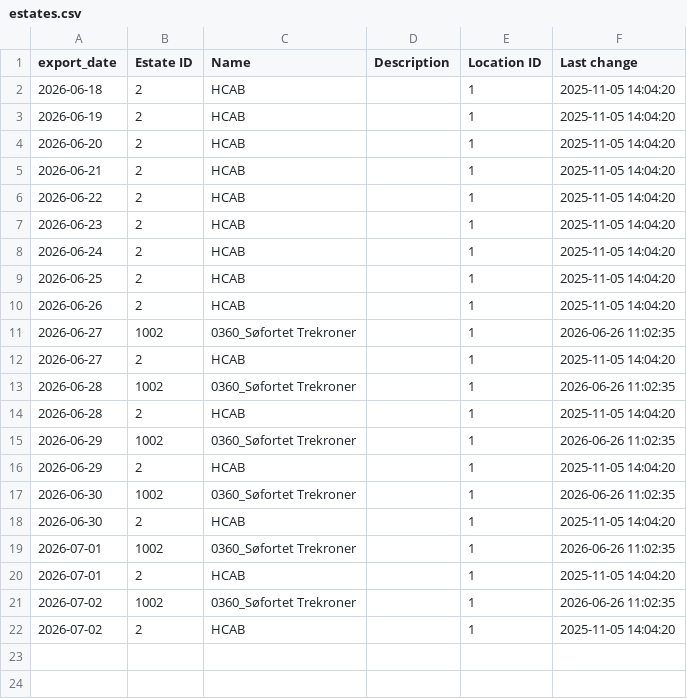
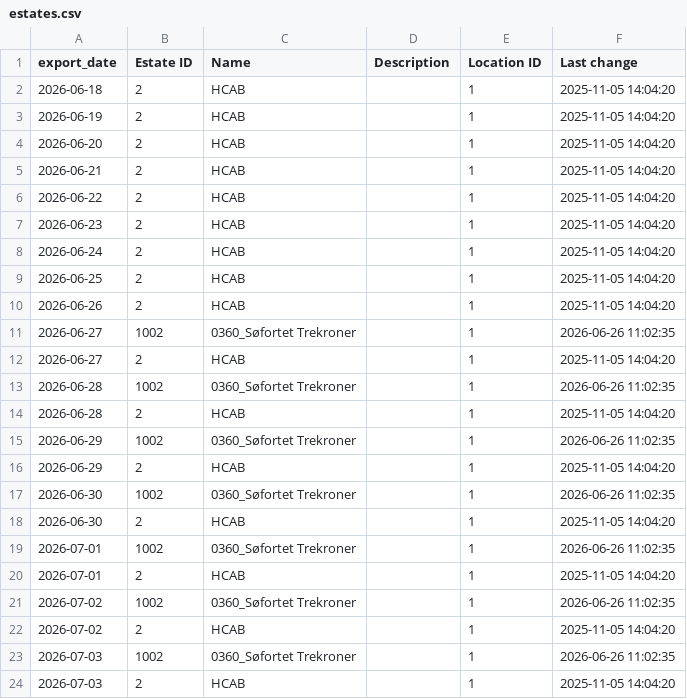
Before and after one commit to Chrsoeby/DaluxFMAPI, a CSV file: data/history/estates.csv, drawn as a sheet.

```diff
--- a/data/history/estates.csv
+++ b/data/history/estates.csv
@@ -22 +22,3 @@ export_date,Estate ID,Name,Description,Location ID,Last change
 2026-07-02,2,HCAB,,1,2025-11-05 14:04:20
+2026-07-03,1002,0360_Søfortet Trekroner,,1,2026-06-26 11:02:35
+2026-07-03,2,HCAB,,1,2025-11-05 14:04:20
```
Also changed, not shown: data/history/assets.csv, data/history/buildings.csv, 13 other files.
